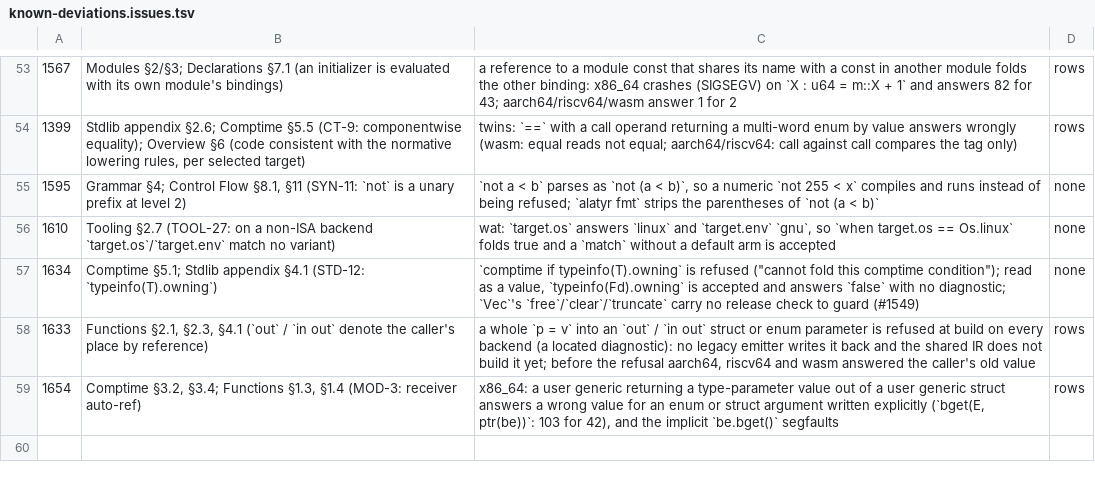
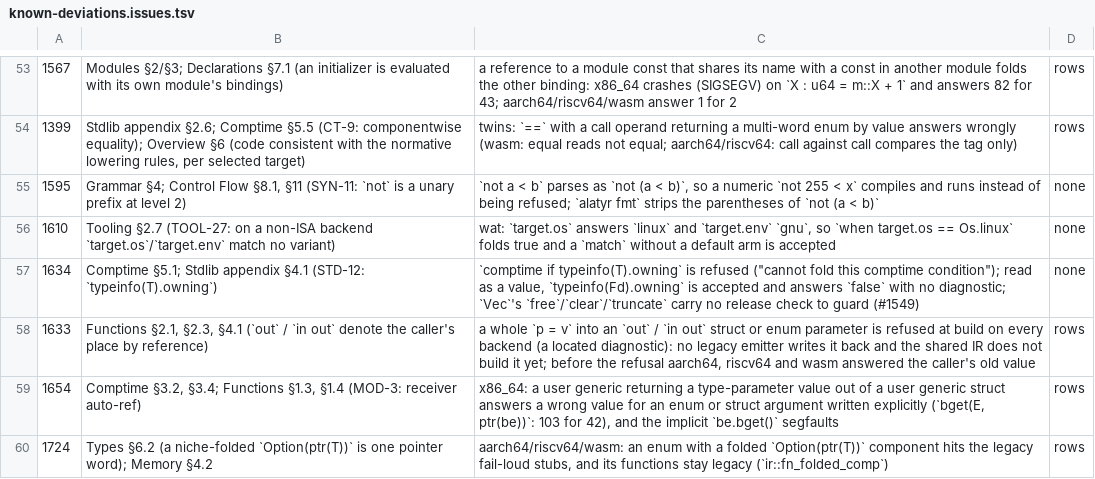
Before and after one commit to alatyr-programming-language/compiler, a TSV file: scripts/known-deviations.issues.tsv, drawn as a sheet; only a part is shown, gaps mark what is left out; the diff names each change by its address in the sheet, - before the commit and + after, or states it on an @@ line.

```diff
--- a/scripts/known-deviations.issues.tsv
+++ b/scripts/known-deviations.issues.tsv
+row 60: 1724 | Types §6.2 (a niche-folded `Option(ptr(T))` is one pointer word); Memory §4.2 | aarch64/riscv64/wasm: an enum with a folded `Option(ptr(T))` component hits the legacy fail-loud stubs, and its functions stay legacy (`ir::fn_folded_comp`) | rows
```
Also changed, not shown: scripts/known-deviations.tsv, 2 other files.
